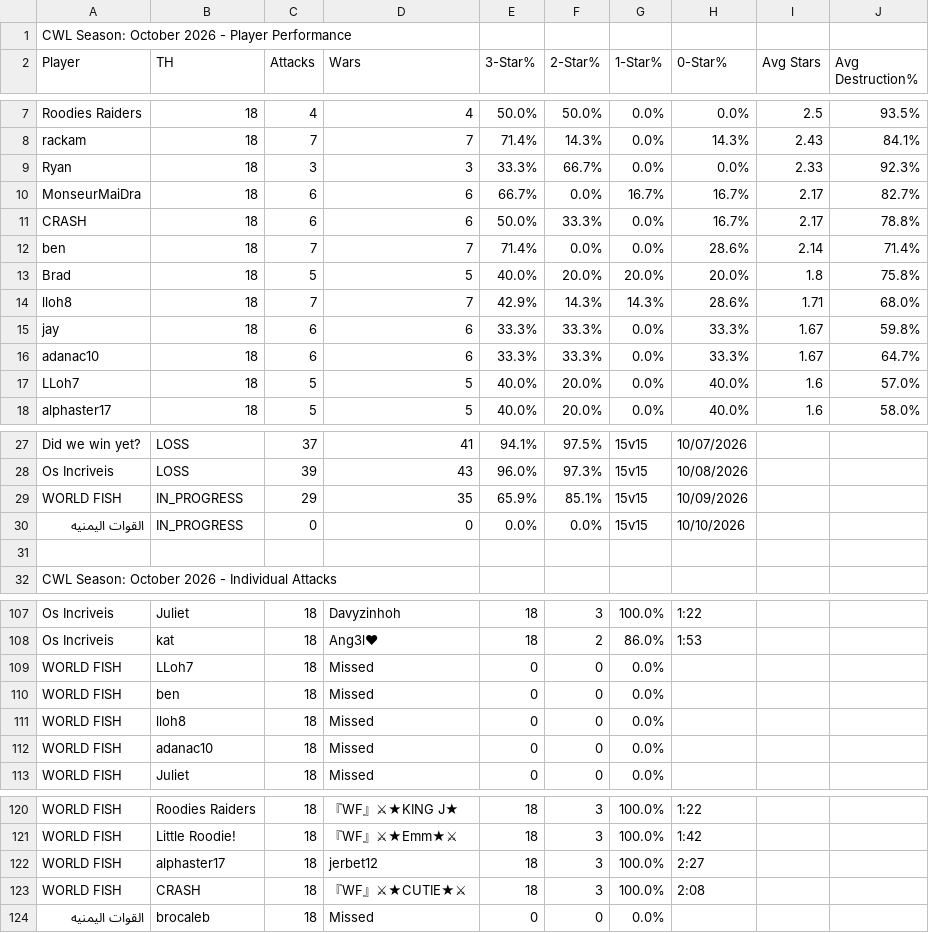
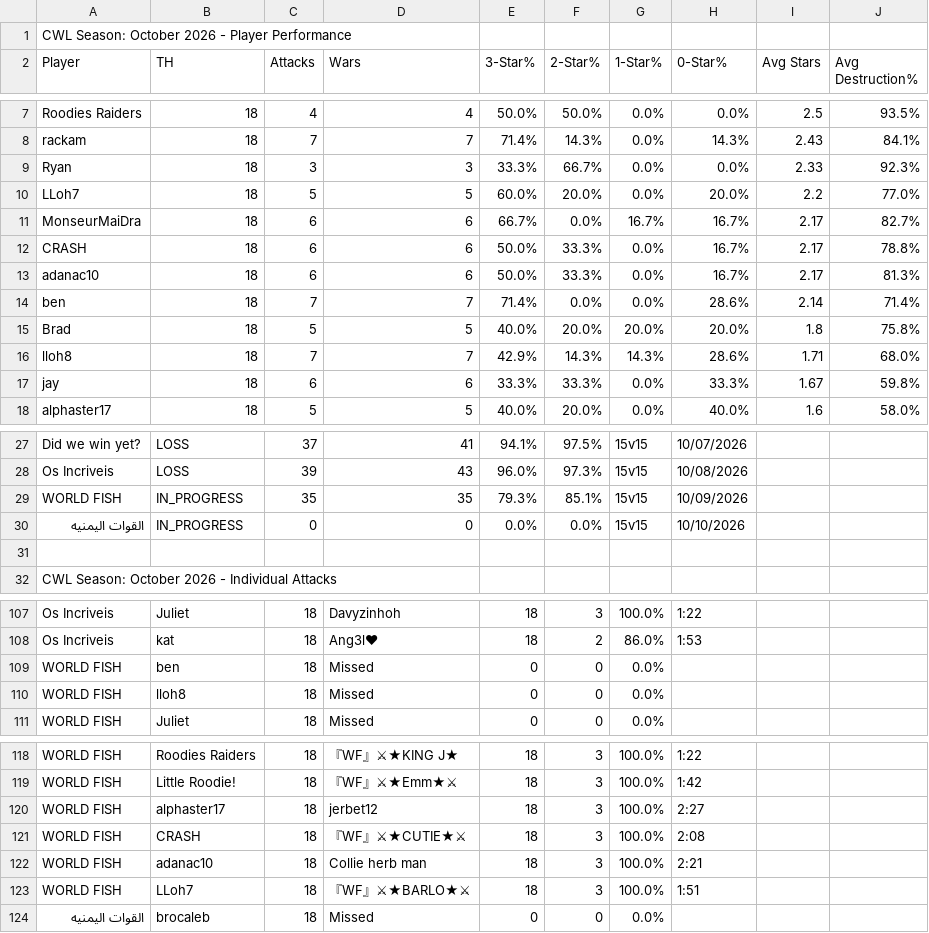
Before and after one commit to Silvester13-SOS/clash-war-analytics, a CSV file: docs/data/cwl-season/2026-10.csv, drawn as a sheet; only a part is shown, gaps mark what is left out; removed rows and columns are numbered as before the commit, all else as after; the diff names each change by its address in the sheet, - before the commit and + after, or states it on an @@ line.

```diff
--- a/docs/data/cwl-season/2026-10.csv
+++ b/docs/data/cwl-season/2026-10.csv
+row 10: LLoh7 | 18 | 5 | 5 | 60.0% | 20.0% | 0.0% | 20.0% | 2.2 | 77.0%
+row 13: adanac10 | 18 | 6 | 6 | 50.0% | 33.3% | 0.0% | 16.7% | 2.17 | 81.3%
-row 16: adanac10 | 18 | 6 | 6 | 33.3% | 33.3% | 0.0% | 33.3% | 1.67 | 64.7%
-row 17: LLoh7 | 18 | 5 | 5 | 40.0% | 20.0% | 0.0% | 40.0% | 1.6 | 57.0%
-C29 (Attacks): 29
+C29 (Attacks): 35
-E29 (3-Star%): 65.9%
+E29 (3-Star%): 79.3%
-row 109: WORLD FISH | LLoh7 | 18 | Missed | 0 | 0 | 0.0%
-row 112: WORLD FISH | adanac10 | 18 | Missed | 0 | 0 | 0.0%
+row 122: WORLD FISH | adanac10 | 18 | Collie herb man | 18 | 3 | 100.0% | 2:21
+row 123: WORLD FISH | LLoh7 | 18 | 『WF』⚔★BARLO★⚔ | 18 | 3 | 100.0% | 1:51
```
Also changed, not shown: 15 other files.
